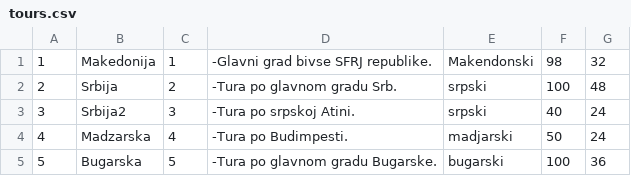
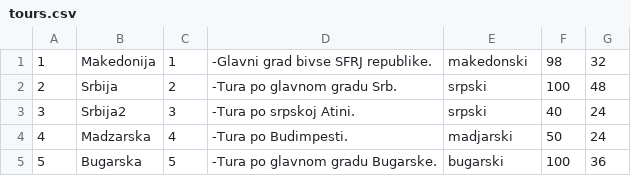
Before and after one commit to uslje13/turisticka-agencija, a CSV file: TravelAgency/Resources/Data/tours.csv, drawn as a sheet.

```diff
--- a/TravelAgency/Resources/Data/tours.csv
+++ b/TravelAgency/Resources/Data/tours.csv
@@ -1,2 +1,2 @@
-1|Makedonija|1|-Glavni grad bivse SFRJ republike.|Makendonski|98|32
+1|Makedonija|1|-Glavni grad bivse SFRJ republike.|makedonski|98|32
 2|Srbija|2|-Tura po glavnom gradu Srb.|srpski|100|48
```
Also changed, not shown: 7 other files.
